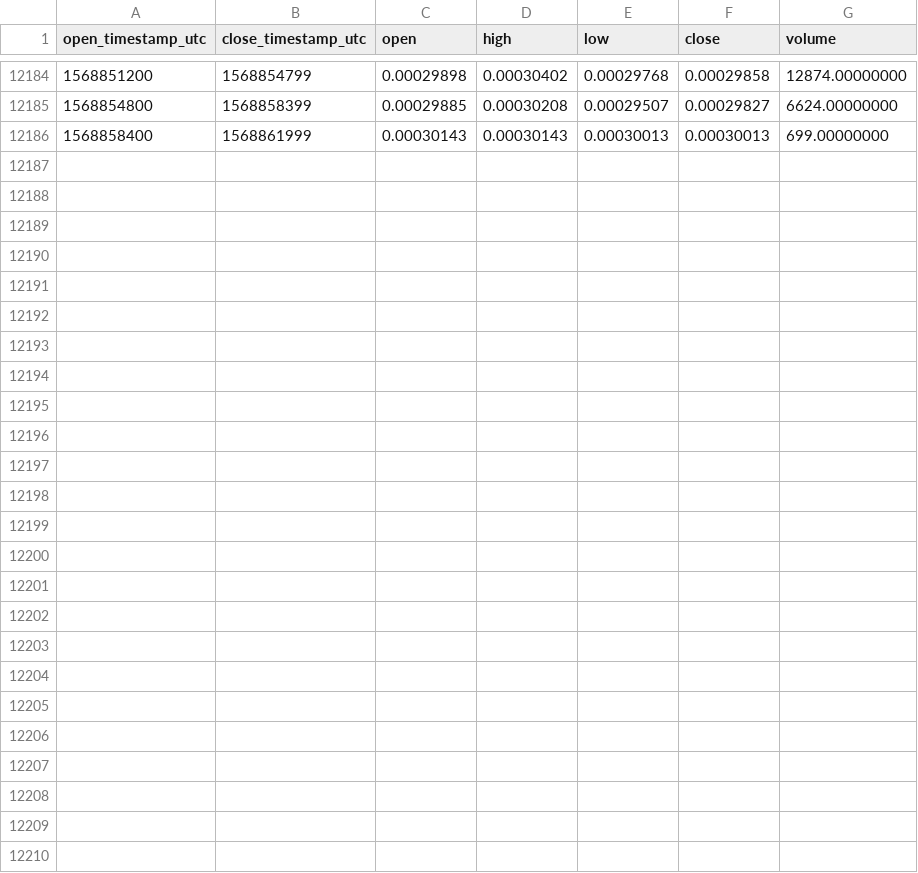
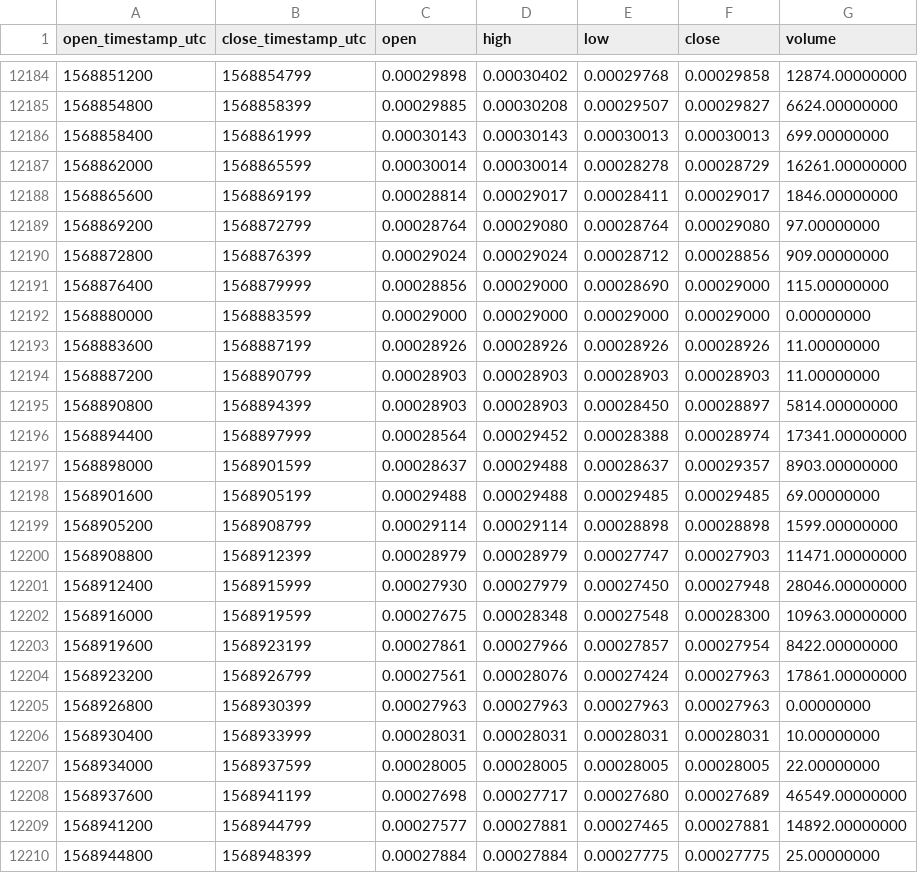
Before and after one commit to cryptobigbro/binance-GNTETH, a CSV file: binance-GNTETH-1h.csv, drawn as a sheet; only a part is shown, gaps mark what is left out.

Commit message:
Update OHLCV data.

```diff
--- a/binance-GNTETH-1h.csv
+++ b/binance-GNTETH-1h.csv
@@ -12186 +12186,25 @@ open_timestamp_utc,close_timestamp_utc,open,high,low,close,volume
 1568858400,1568861999,0.00030143,0.00030143,0.00030013,0.00030013,699.00000000
+1568862000,1568865599,0.00030014,0.00030014,0.00028278,0.00028729,16261.00000000
+1568865600,1568869199,0.00028814,0.00029017,0.00028411,0.00029017,1846.00000000
+1568869200,1568872799,0.00028764,0.00029080,0.00028764,0.00029080,97.00000000
+1568872800,1568876399,0.00029024,0.00029024,0.00028712,0.00028856,909.00000000
+1568876400,1568879999,0.00028856,0.00029000,0.00028690,0.00029000,115.00000000
+1568880000,1568883599,0.00029000,0.00029000,0.00029000,0.00029000,0.00000000
+1568883600,1568887199,0.00028926,0.00028926,0.00028926,0.00028926,11.00000000
+1568887200,1568890799,0.00028903,0.00028903,0.00028903,0.00028903,11.00000000
+1568890800,1568894399,0.00028903,0.00028903,0.00028450,0.00028897,5814.00000000
+1568894400,1568897999,0.00028564,0.00029452,0.00028388,0.00028974,17341.00000000
+1568898000,1568901599,0.00028637,0.00029488,0.00028637,0.00029357,8903.00000000
+1568901600,1568905199,0.00029488,0.00029488,0.00029485,0.00029485,69.00000000
+1568905200,1568908799,0.00029114,0.00029114,0.00028898,0.00028898,1599.00000000
+1568908800,1568912399,0.00028979,0.00028979,0.00027747,0.00027903,11471.00000000
+1568912400,1568915999,0.00027930,0.00027979,0.00027450,0.00027948,28046.00000000
+1568916000,1568919599,0.00027675,0.00028348,0.00027548,0.00028300,10963.00000000
+1568919600,1568923199,0.00027861,0.00027966,0.00027857,0.00027954,8422.00000000
+1568923200,1568926799,0.00027561,0.00028076,0.00027424,0.00027963,17861.00000000
+1568926800,1568930399,0.00027963,0.00027963,0.00027963,0.00027963,0.00000000
+1568930400,1568933999,0.00028031,0.00028031,0.00028031,0.00028031,10.00000000
+1568934000,1568937599,0.00028005,0.00028005,0.00028005,0.00028005,22.00000000
+1568937600,1568941199,0.00027698,0.00027717,0.00027680,0.00027689,46549.00000000
+1568941200,1568944799,0.00027577,0.00027881,0.00027465,0.00027881,14892.00000000
+1568944800,1568948399,0.00027884,0.00027884,0.00027775,0.00027775,25.00000000
```
Also changed, not shown: binance-GNTETH-1d.csv.
